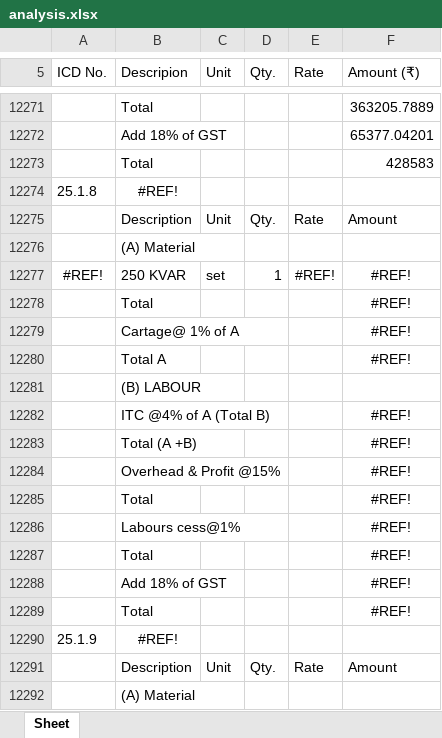
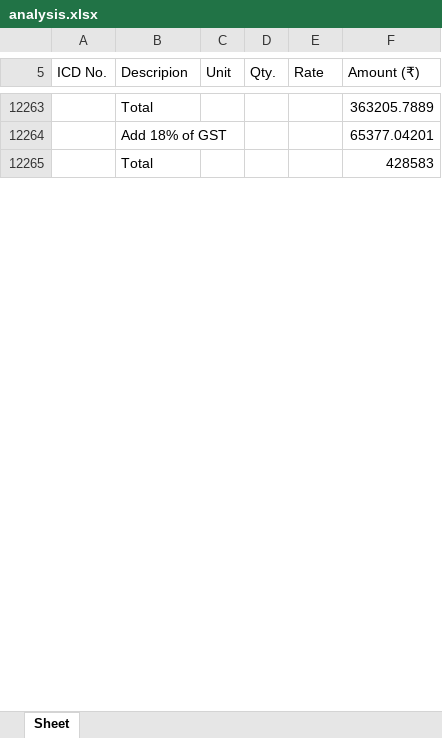
Before and after one commit to manuvarkey/GEstimator, an Excel workbook: spreadsheets/DSREM2025/analysis.xlsx, sheet Sheet, drawn as a sheet; only a part is shown, gaps mark what is left out; values as stored, in another font and other column widths than the file's, no borders; removed rows and columns are numbered as before the commit, all else as after; the diff covers the shown part only; the diff names each change by its address in the sheet, - before the commit and + after, or states it on an @@ line.

```diff
--- a/spreadsheets/DSREM2025/analysis.xlsx (sheet Sheet)
+++ b/spreadsheets/DSREM2025/analysis.xlsx (sheet Sheet)
-row 12274: 25.1.8 | #REF!
-row 12275:  | Description | Unit | Qty. | Rate | Amount
-row 12276:  | (A) Material
-row 12277: #REF! | 250 KVAR | set | 1 | #REF! | #REF!
-row 12278:  | Total |  |  |  | #REF!
-row 12279:  | Cartage@ 1% of A |  |  |  | #REF!
-row 12280:  | Total A |  |  |  | #REF!
-row 12281:  | (B) LABOUR
-row 12282:  | ITC @4% of A (Total B) |  |  |  | #REF!
-row 12283:  | Total (A +B) |  |  |  | #REF!
-row 12284:  | Overhead & Profit @15% |  |  |  | #REF!
-row 12285:  | Total |  |  |  | #REF!
-row 12286:  | Labours cess@1% |  |  |  | #REF!
-row 12287:  | Total |  |  |  | #REF!
-row 12288:  | Add 18% of GST |  |  |  | #REF!
-row 12289:  | Total |  |  |  | #REF!
-row 12290: 25.1.9 | #REF!
-row 12291:  | Description | Unit | Qty. | Rate | Amount
-row 12292:  | (A) Material
```
Also changed, not shown: 6 added rows, 382 removed rows and 5 edited cells elsewhere in this sheet, spreadsheets/DSREM2025/resources.xlsx, spreadsheets/DSREM2025/schedule.xlsx, 27 other files.
